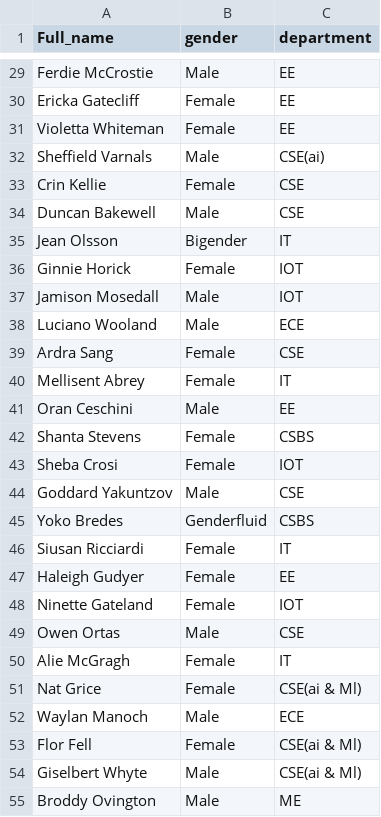
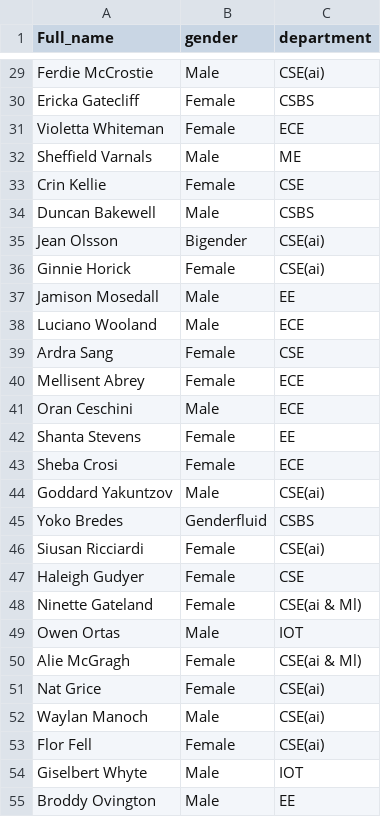
Before and after one commit to Rudrajiii/College-Management-Protocol, a CSV file: sysProj/data/modified_student_data.csv, drawn as a sheet; only a part is shown, gaps mark what is left out; the diff covers the shown part only; the diff names each change by its address in the sheet, - before the commit and + after, or states it on an @@ line.

```diff
--- a/sysProj/data/modified_student_data.csv
+++ b/sysProj/data/modified_student_data.csv
-C29 (department): EE
+C29 (department): CSE(ai)
-C30 (department): EE
+C30 (department): CSBS
-C31 (department): EE
+C31 (department): ECE
-C32 (department): CSE(ai)
+C32 (department): ME
-C34 (department): CSE
+C34 (department): CSBS
-C35 (department): IT
+C35 (department): CSE(ai)
-C36 (department): IOT
+C36 (department): CSE(ai)
-C37 (department): IOT
+C37 (department): EE
-C40 (department): IT
+C40 (department): ECE
-C41 (department): EE
+C41 (department): ECE
-C42 (department): CSBS
+C42 (department): EE
-C43 (department): IOT
+C43 (department): ECE
-C44 (department): CSE
+C44 (department): CSE(ai)
-C46 (department): IT
+C46 (department): CSE(ai)
-C47 (department): EE
+C47 (department): CSE
-C48 (department): IOT
+C48 (department): CSE(ai & Ml)
-C49 (department): CSE
+C49 (department): IOT
-C50 (department): IT
+C50 (department): CSE(ai & Ml)
-C51 (department): CSE(ai & Ml)
+C51 (department): CSE(ai)
-C52 (department): ECE
+C52 (department): CSE(ai)
-C53 (department): CSE(ai & Ml)
+C53 (department): CSE(ai)
-C54 (department): CSE(ai & Ml)
+C54 (department): IOT
-C55 (department): ME
+C55 (department): EE
```
Also changed, not shown: 65 edited cells elsewhere in this file, 9 other files.
